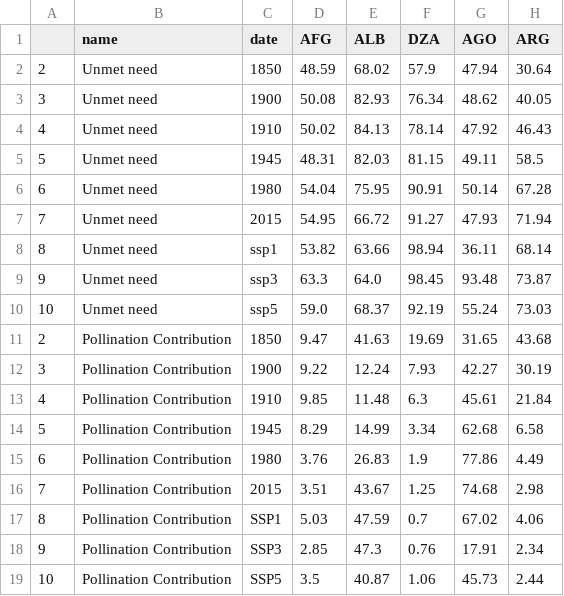
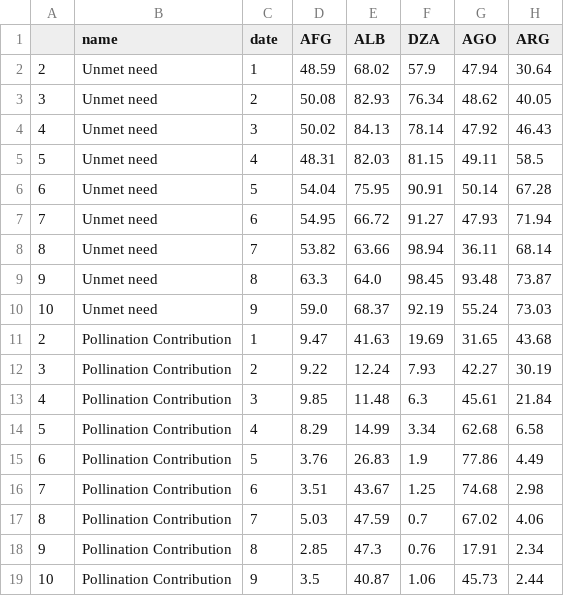
Before and after one commit to AhmedAhres/AhmedAhres.github.io, a CSV file: templates/dataset/plot_folate.csv, drawn as a sheet; only a part is shown; the diff names each change by its address in the sheet, - before the commit and + after, or states it on an @@ line.

Commit message:
Data updating correctly

```diff
--- a/templates/dataset/plot_folate.csv
+++ b/templates/dataset/plot_folate.csv
-C2 (date): 1850
+C2 (date): 1
-C3 (date): 1900
+C3 (date): 2
-C4 (date): 1910
+C4 (date): 3
-C5 (date): 1945
+C5 (date): 4
-C6 (date): 1980
+C6 (date): 5
-C7 (date): 2015
+C7 (date): 6
-C8 (date): ssp1
+C8 (date): 7
-C9 (date): ssp3
+C9 (date): 8
-C10 (date): ssp5
+C10 (date): 9
-C11 (date): 1850
+C11 (date): 1
-C12 (date): 1900
+C12 (date): 2
-C13 (date): 1910
+C13 (date): 3
-C14 (date): 1945
+C14 (date): 4
-C15 (date): 1980
+C15 (date): 5
-C16 (date): 2015
+C16 (date): 6
-C17 (date): SSP1
+C17 (date): 7
-C18 (date): SSP3
+C18 (date): 8
-C19 (date): SSP5
+C19 (date): 9
```
Also changed, not shown: 3 other files.
